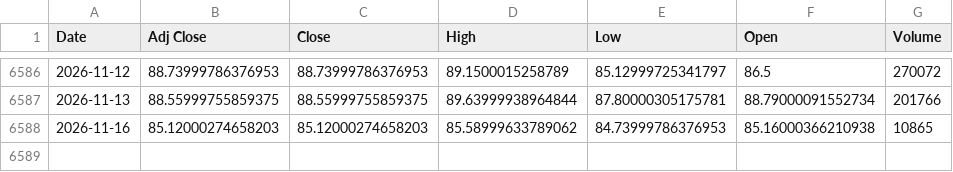
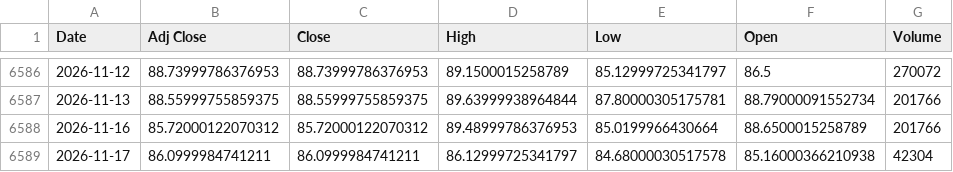
Before and after one commit to jini-bot/soxx-data, a CSV file: ref_wti_raw.csv, drawn as a sheet; only a part is shown, gaps mark what is left out.

```diff
--- a/ref_wti_raw.csv
+++ b/ref_wti_raw.csv
@@ -6587,2 +6587,3 @@
 2026-11-13,88.55999755859375,88.55999755859375,89.63999938964844,87.80000305175781,88.79000091552734,201766
-2026-11-16,85.12000274658203,85.12000274658203,85.58999633789062,84.73999786376953,85.16000366210938,10865
+2026-11-16,85.72000122070312,85.72000122070312,89.48999786376953,85.0199966430664,88.6500015258789,201766
+2026-11-17,86.0999984741211,86.0999984741211,86.12999725341797,84.68000030517578,85.16000366210938,42304
```
Also changed, not shown: extra_004370_raw.csv, extra_005930_raw.csv, 24 other files.
